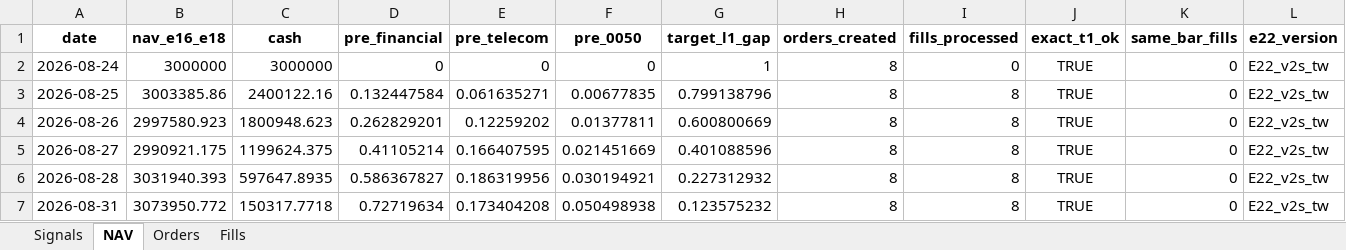
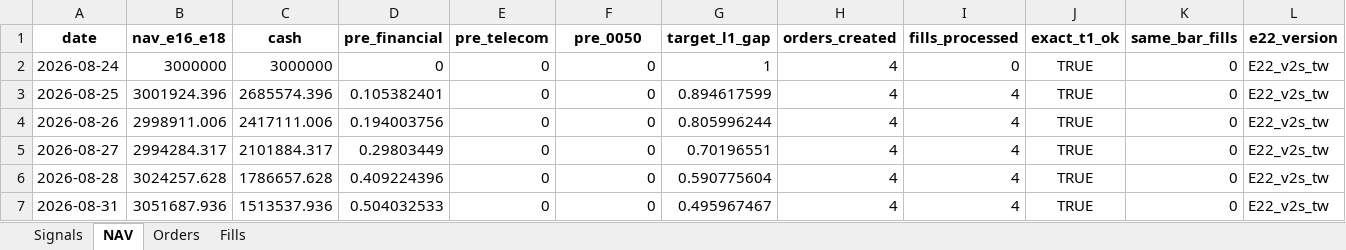
Before and after one commit to megasoma12002/v412d-data-bridge, an Excel workbook: forward/e21/E21_forward_dashboard.xlsx, sheet NAV, drawn as a sheet; only a part is shown; values as stored, in another font and other column widths than the file's, no borders; the diff covers the shown part only; the diff names each change by its address in the sheet, - before the commit and + after, or states it on an @@ line.

```diff
--- a/forward/e21/E21_forward_dashboard.xlsx (sheet NAV)
+++ b/forward/e21/E21_forward_dashboard.xlsx (sheet NAV)
-H2:H7 (orders_created): 8
+H2:H7 (orders_created): 4
-B3 (nav_e16_e18): 3003385.86
+B3 (nav_e16_e18): 3001924.396
-C3 (cash): 2400122.16
+C3 (cash): 2685574.396
-D3 (pre_financial): 0.132447584
+D3 (pre_financial): 0.105382401
-E3 (pre_telecom): 0.061635271
+E3 (pre_telecom): 0
-F3 (pre_0050): 0.00677835
+F3 (pre_0050): 0
-G3 (target_l1_gap): 0.799138796
+G3 (target_l1_gap): 0.894617599
-I3:I7 (fills_processed): 8
+I3:I7 (fills_processed): 4
-B4 (nav_e16_e18): 2997580.923
+B4 (nav_e16_e18): 2998911.006
-C4 (cash): 1800948.623
+C4 (cash): 2417111.006
-D4 (pre_financial): 0.262829201
+D4 (pre_financial): 0.194003756
-E4 (pre_telecom): 0.12259202
+E4 (pre_telecom): 0
-F4 (pre_0050): 0.01377811
+F4 (pre_0050): 0
-G4 (target_l1_gap): 0.600800669
+G4 (target_l1_gap): 0.805996244
-B5 (nav_e16_e18): 2990921.175
+B5 (nav_e16_e18): 2994284.317
-C5 (cash): 1199624.375
+C5 (cash): 2101884.317
-D5 (pre_financial): 0.41105214
+D5 (pre_financial): 0.29803449
-E5 (pre_telecom): 0.166407595
+E5 (pre_telecom): 0
-F5 (pre_0050): 0.021451669
+F5 (pre_0050): 0
-G5 (target_l1_gap): 0.401088596
+G5 (target_l1_gap): 0.70196551
-B6 (nav_e16_e18): 3031940.393
+B6 (nav_e16_e18): 3024257.628
-C6 (cash): 597647.8935
+C6 (cash): 1786657.628
-D6 (pre_financial): 0.586367827
+D6 (pre_financial): 0.409224396
-E6 (pre_telecom): 0.186319956
+E6 (pre_telecom): 0
-F6 (pre_0050): 0.030194921
+F6 (pre_0050): 0
-G6 (target_l1_gap): 0.227312932
+G6 (target_l1_gap): 0.590775604
-B7 (nav_e16_e18): 3073950.772
+B7 (nav_e16_e18): 3051687.936
-C7 (cash): 150317.7718
+C7 (cash): 1513537.936
-D7 (pre_financial): 0.72719634
+D7 (pre_financial): 0.504032533
-E7 (pre_telecom): 0.173404208
+E7 (pre_telecom): 0
-F7 (pre_0050): 0.050498938
+F7 (pre_0050): 0
-G7 (target_l1_gap): 0.123575232
+G7 (target_l1_gap): 0.495967467
```
Also changed, not shown: 39 edited cells elsewhere in this sheet, sheet Fills, sheet Orders, sheet Signals, 16 other files.
